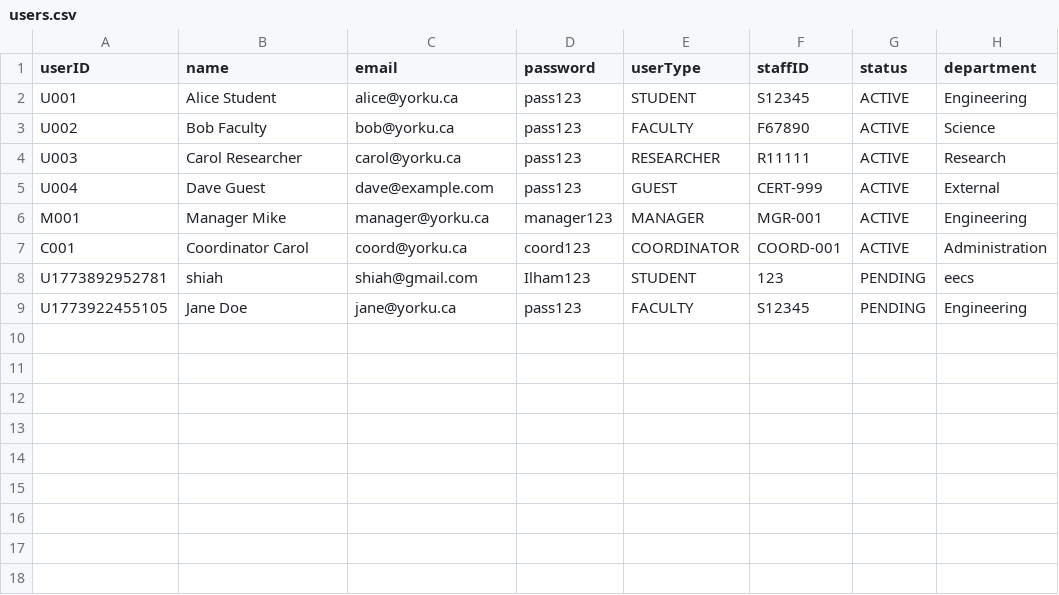
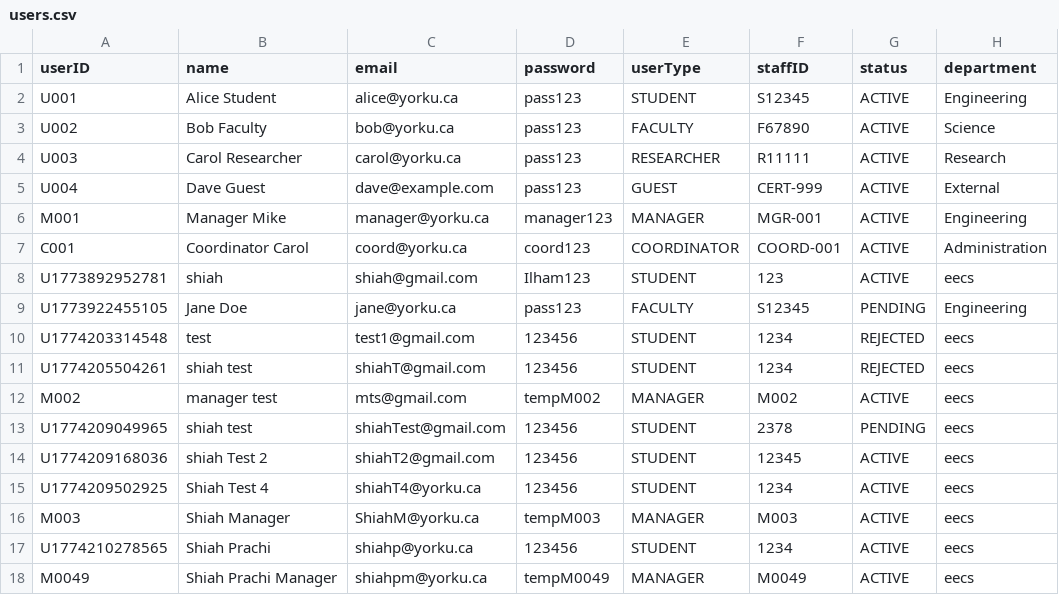
Before and after one commit to nurjahan-shiah/Software-Design, a CSV file: D2/data/users.csv, drawn as a sheet.

```diff
--- a/D2/data/users.csv
+++ b/D2/data/users.csv
@@ -7,3 +7,12 @@ M001,Manager Mike,manager@yorku.ca,manager123,MANAGER,MGR-001,ACTIVE,Engineering
 C001,Coordinator Carol,coord@yorku.ca,coord123,COORDINATOR,COORD-001,ACTIVE,Administration
-U1773892952781,shiah,shiah@gmail.com,Ilham123,STUDENT,123,PENDING,eecs
+U1773892952781,shiah,shiah@gmail.com,Ilham123,STUDENT,123,ACTIVE,eecs
 U1773922455105,Jane Doe,jane@yorku.ca,pass123,FACULTY,S12345,PENDING,Engineering
+U1774203314548,test,test1@gmail.com,123456,STUDENT,1234,REJECTED,eecs
+U1774205504261,shiah test,shiahT@gmail.com,123456,STUDENT,1234,REJECTED,eecs
+M002,manager test,mts@gmail.com,tempM002,MANAGER,M002,ACTIVE,eecs
+U1774209049965,shiah test,shiahTest@gmail.com,123456,STUDENT,2378,PENDING,eecs
+U1774209168036,shiah Test 2,shiahT2@gmail.com,123456,STUDENT,12345,ACTIVE,eecs
+U1774209502925,Shiah Test 4,shiahT4@yorku.ca,123456,STUDENT,1234,ACTIVE,eecs
+M003,Shiah Manager,ShiahM@yorku.ca,tempM003,MANAGER,M003,ACTIVE,eecs
+U1774210278565,Shiah Prachi,shiahp@yorku.ca,123456,STUDENT,1234,ACTIVE,eecs
+M0049,Shiah Prachi Manager,shiahpm@yorku.ca,tempM0049,MANAGER,M0049,ACTIVE,eecs
```
Also changed, not shown: D2/data/bookings.csv, D2/data/equipment.csv, 4 other files.
